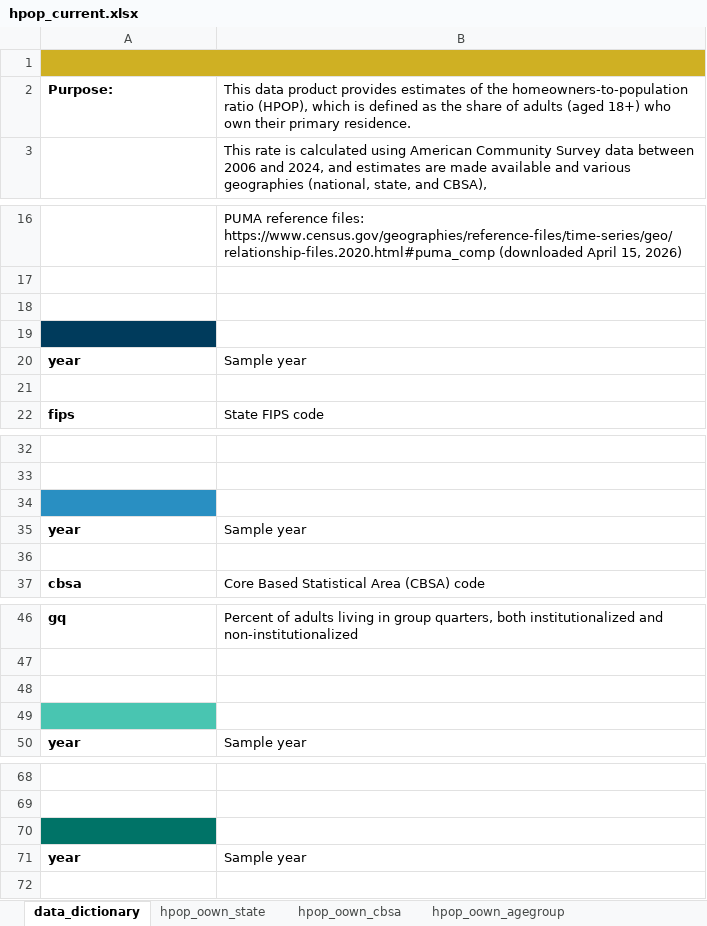
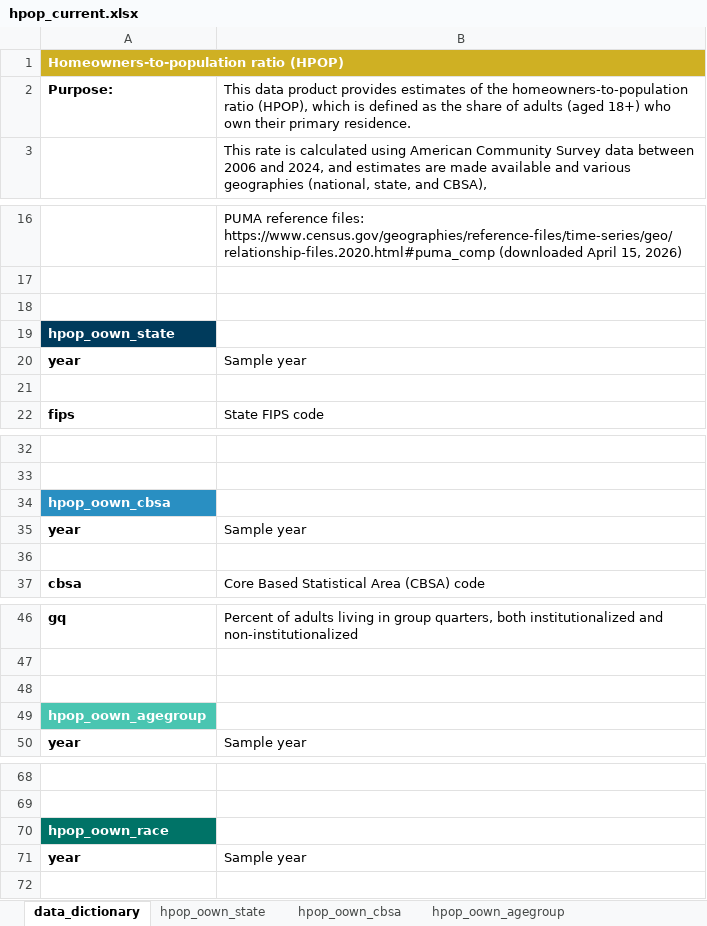
Before and after one commit to frb-mpls-cde/hpop, an Excel workbook: data/hpop_current.xlsx, sheet data_dictionary, drawn as a sheet; only a part is shown, gaps mark what is left out; values as stored, in another font and other column widths than the file's, no borders; the diff covers the shown part only; the diff names each change by its address in the sheet, - before the commit and + after, or states it on an @@ line.

Commit message:
Adding data!

```diff
--- a/data/hpop_current.xlsx (sheet data_dictionary)
+++ b/data/hpop_current.xlsx (sheet data_dictionary)
-A1: (empty)
+A1: Homeowners-to-population ratio (HPOP)
-A19: (empty)
+A19: hpop_oown_state
-A34: (empty)
+A34: hpop_oown_cbsa
-A49: (empty)
+A49: hpop_oown_agegroup
-A70: (empty)
+A70: hpop_oown_race
```
Also changed, not shown: 1 edited cell elsewhere in this sheet.
